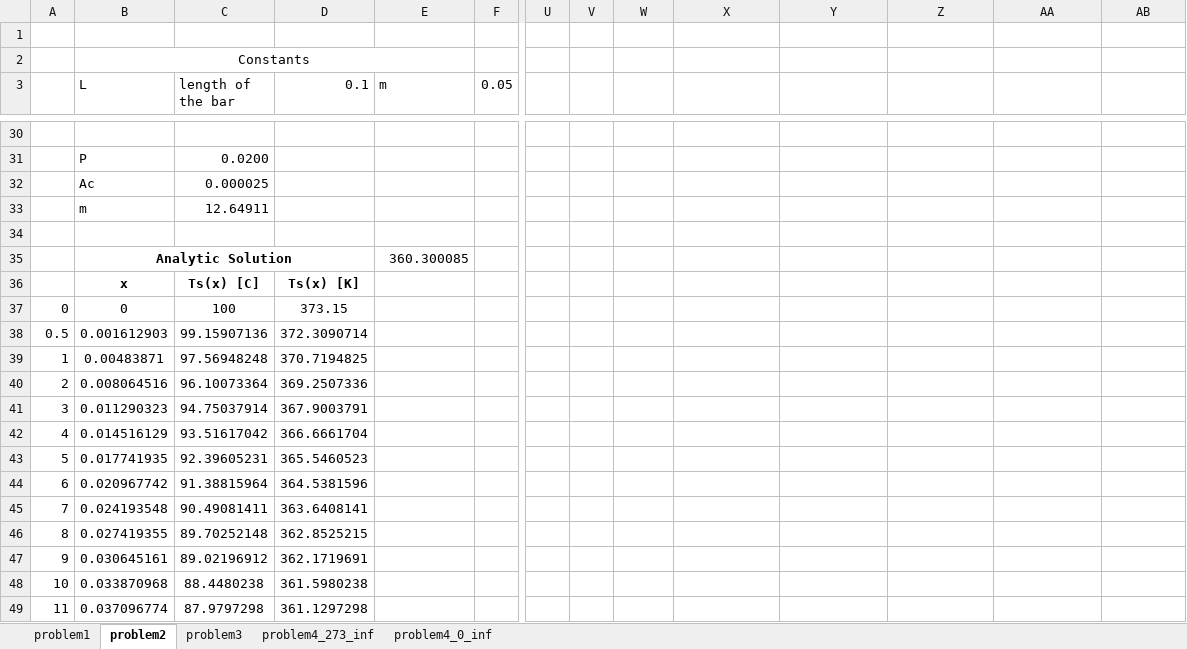
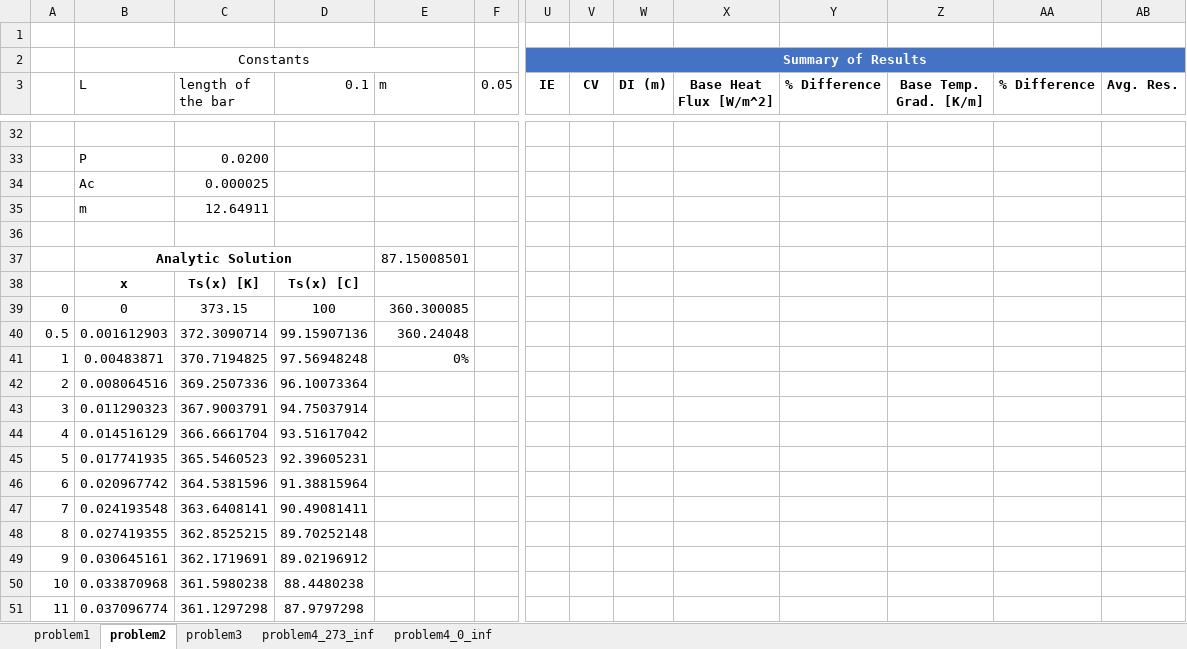
Before and after one commit to akiar/CFD_course, an Excel workbook: assignment_1/assignment_1.xlsx, sheet problem2, drawn as a sheet; only a part is shown, gaps mark what is left out; values as stored, in another font and other column widths than the file's, no borders; charts and pictures not drawn; removed rows and columns are numbered as before the commit, all else as after; rows hold the shown columns only; the diff covers the shown part only; the diff names each change by its address in the sheet, - before the commit and + after, or states it on an @@ line.

Commit message:
Assignment 1 Final

```diff
--- a/assignment_1/assignment_1.xlsx (sheet problem2)
+++ b/assignment_1/assignment_1.xlsx (sheet problem2)
-U2 (IE): (empty)
+U2 (IE): Summary of Results
-U2:AB2 fill: none
+U2:AB2 fill: #4472C4
+U2:AB2 merged
-U3: (empty)
+U3: IE
-V3: (empty)
+V3: CV
-W3: (empty)
+W3: DI (m)
-X3: (empty)
+X3: Base Heat Flux [W/m^2]
-Y3: (empty)
+Y3: % Difference
-Z3: (empty)
+Z3: Base Temp. Grad. [K/m]
-AA3: (empty)
+AA3: % Difference
-AB3: (empty)
+AB3: Avg. Res.
-E37 (m): 360.300085
+E37 (m): 87.15008501
-C38 (length of the bar): Ts(x) [C]
+C38 (length of the bar): Ts(x) [K]
-D38 (0.1): Ts(x) [K]
+D38 (0.1): Ts(x) [C]
-C39 (length of the bar): 100
+C39 (length of the bar): 373.15
-D39 (0.1): 373.15
+D39 (0.1): 100
-E39 (m): (empty)
+E39 (m): 360.300085
-C40 (length of the bar): 99.15907136
+C40 (length of the bar): 372.3090714
-D40 (0.1): 372.3090714
+D40 (0.1): 99.15907136
-E40 (m): (empty)
+E40 (m): 360.24048
-row 39: 1 | 0.00483871 | 97.56948248 | 370.7194825
+row 41: 1 | 0.00483871 | 370.7194825 | 97.56948248 | 0%
-C42 (length of the bar): 96.10073364
+C42 (length of the bar): 369.2507336
-D42 (0.1): 369.2507336
+D42 (0.1): 96.10073364
-C43 (length of the bar): 94.75037914
+C43 (length of the bar): 367.9003791
-D43 (0.1): 367.9003791
+D43 (0.1): 94.75037914
-C44 (length of the bar): 93.51617042
+C44 (length of the bar): 366.6661704
-D44 (0.1): 366.6661704
+D44 (0.1): 93.51617042
-C45 (length of the bar): 92.39605231
+C45 (length of the bar): 365.5460523
-D45 (0.1): 365.5460523
+D45 (0.1): 92.39605231
-C46 (length of the bar): 91.38815964
+C46 (length of the bar): 364.5381596
-D46 (0.1): 364.5381596
+D46 (0.1): 91.38815964
-C47 (length of the bar): 90.49081411
+C47 (length of the bar): 363.6408141
-D47 (0.1): 363.6408141
+D47 (0.1): 90.49081411
-C48 (length of the bar): 89.70252148
+C48 (length of the bar): 362.8525215
-D48 (0.1): 362.8525215
+D48 (0.1): 89.70252148
-C49 (length of the bar): 89.02196912
+C49 (length of the bar): 362.1719691
-D49 (0.1): 362.1719691
+D49 (0.1): 89.02196912
-C50 (length of the bar): 88.4480238
+C50 (length of the bar): 361.5980238
-D50 (0.1): 361.5980238
+D50 (0.1): 88.4480238
-C51 (length of the bar): 87.9797298
+C51 (length of the bar): 361.1297298
-D51 (0.1): 361.1297298
+D51 (0.1): 87.9797298
```
Also changed, not shown: 18 added rows, 32 removed rows and 112 edited cells elsewhere in this sheet, sheet problem3, sheet problem4_0_inf, formulas that keep their value, charts or pictures, 29 other files.
